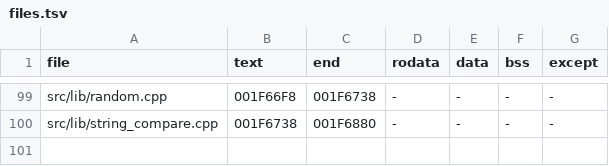
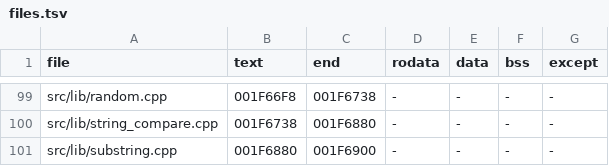
Before and after one commit to OpenThievius/sly1-decomp, a TSV file: config/us/files.tsv, drawn as a sheet; only a part is shown, gaps mark what is left out.

```diff
--- a/config/us/files.tsv
+++ b/config/us/files.tsv
@@ -100 +100,2 @@ src/lib/random.cpp	001F66F8	001F6738	-	-	-	-
 src/lib/string_compare.cpp	001F6738	001F6880	-	-	-	-
+src/lib/substring.cpp	001F6880	001F6900	-	-	-	-
```
Also changed, not shown: config/cflags.tsv, 2 other files.
